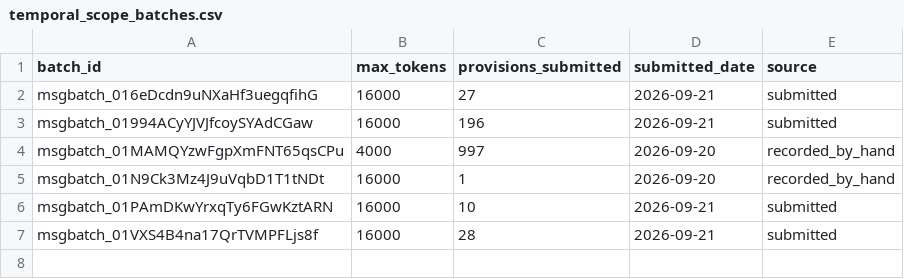
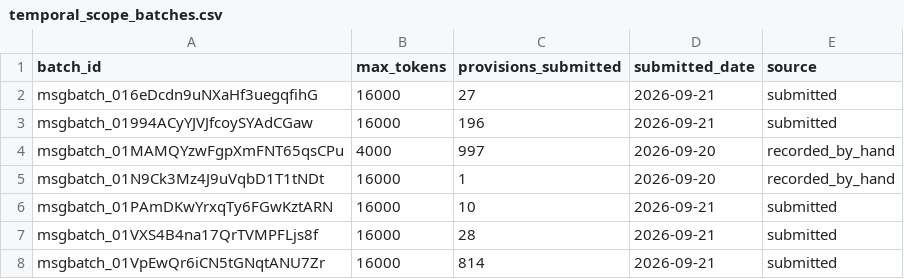
Before and after one commit to Kindify/Portage, a CSV file: data/temporal_scope_batches.csv, drawn as a sheet.

```diff
--- a/data/temporal_scope_batches.csv
+++ b/data/temporal_scope_batches.csv
@@ -7 +7,2 @@ msgbatch_01PAmDKwYrxqTy6FGwKztARN,16000,10,2026-09-21,submitted
 msgbatch_01VXS4B4na17QrTVMPFLjs8f,16000,28,2026-09-21,submitted
+msgbatch_01VpEwQr6iCN5tGNqtANU7Zr,16000,814,2026-09-21,submitted
```
Also changed, not shown: 6 other files.
